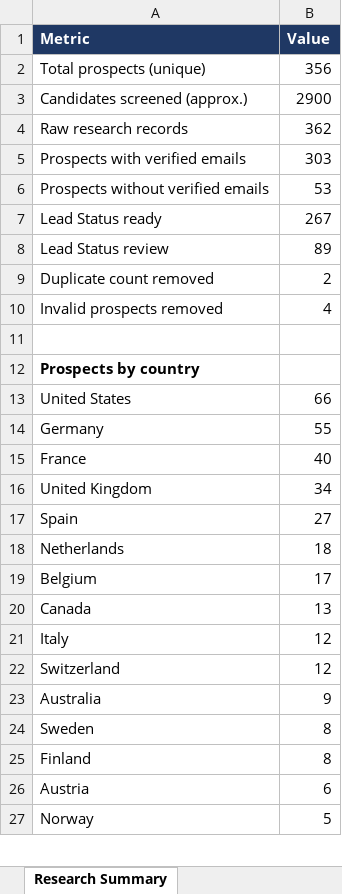
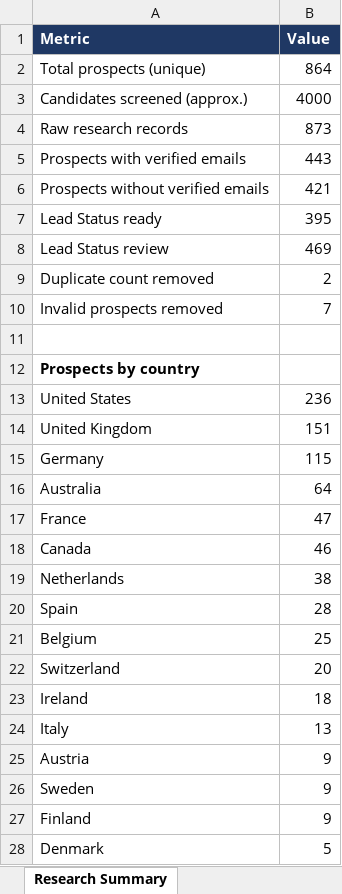
Before and after one commit to Vedrix-dev01/scouting001, an Excel workbook: Germany_US_UK_Invoice_AI_Automation_Prospects_1000.xlsx, sheet Research Summary, drawn as a sheet; only a part is shown; the shorter side is filled out with more unchanged rows; values as stored, in another font and other column widths than the file's, no borders; removed rows and columns are numbered as before the commit, all else as after; the diff covers the shown part only; the diff names each change by its address in the sheet, - before the commit and + after, or states it on an @@ line.

```diff
--- a/Germany_US_UK_Invoice_AI_Automation_Prospects_1000.xlsx (sheet Research Summary)
+++ b/Germany_US_UK_Invoice_AI_Automation_Prospects_1000.xlsx (sheet Research Summary)
-B2 (Value): 356
+B2 (Value): 864
-B3 (Value): 2900
+B3 (Value): 4000
-B4 (Value): 362
+B4 (Value): 873
-B5 (Value): 303
+B5 (Value): 443
-B6 (Value): 53
+B6 (Value): 421
-B7 (Value): 267
+B7 (Value): 395
-B8 (Value): 89
+B8 (Value): 469
-B10 (Value): 4
+B10 (Value): 7
-B13 (Value): 66
+B13 (Value): 236
+row 14: United Kingdom | 151
-B15 (Value): 55
+B15 (Value): 115
+row 16: Australia | 64
-B17 (Value): 40
+B17 (Value): 47
-row 16: United Kingdom | 34
-row 17: Spain | 27
+row 18: Canada | 46
-B19 (Value): 18
+B19 (Value): 38
+row 20: Spain | 28
-B21 (Value): 17
+B21 (Value): 25
-row 20: Canada | 13
-row 21: Italy | 12
-B22 (Value): 12
+B22 (Value): 20
+row 23: Ireland | 18
+row 24: Italy | 13
-A25 (Metric): Australia
+A25 (Metric): Austria
-B26:B27 (Value): 8
+B26:B27 (Value): 9
-row 26: Austria | 6
+row 28: Denmark | 5
```
Also changed, not shown: 14 added rows, 13 removed rows and 9 edited cells elsewhere in this sheet, sheet Invoice Automation Prospects, 20 other files.
